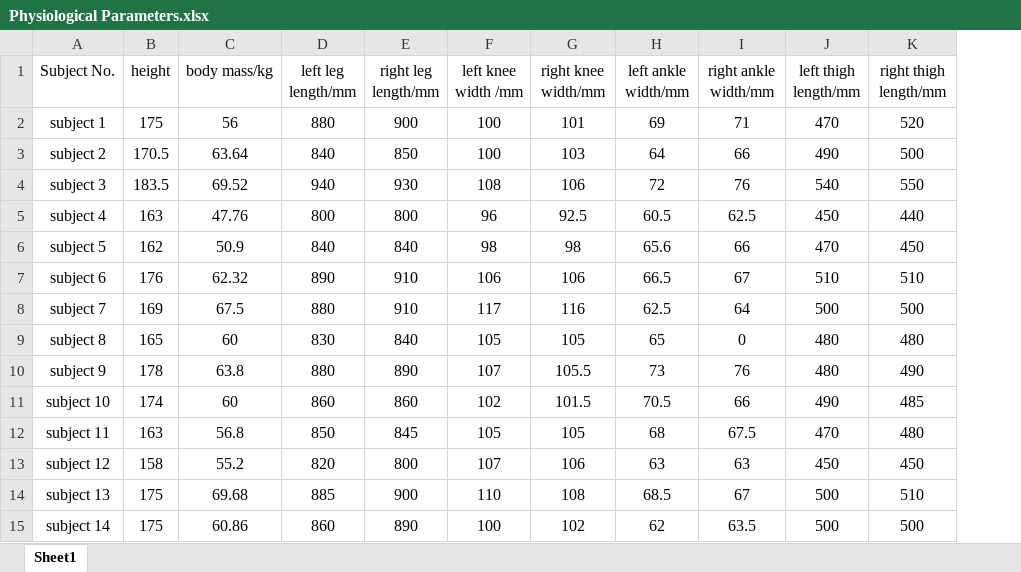
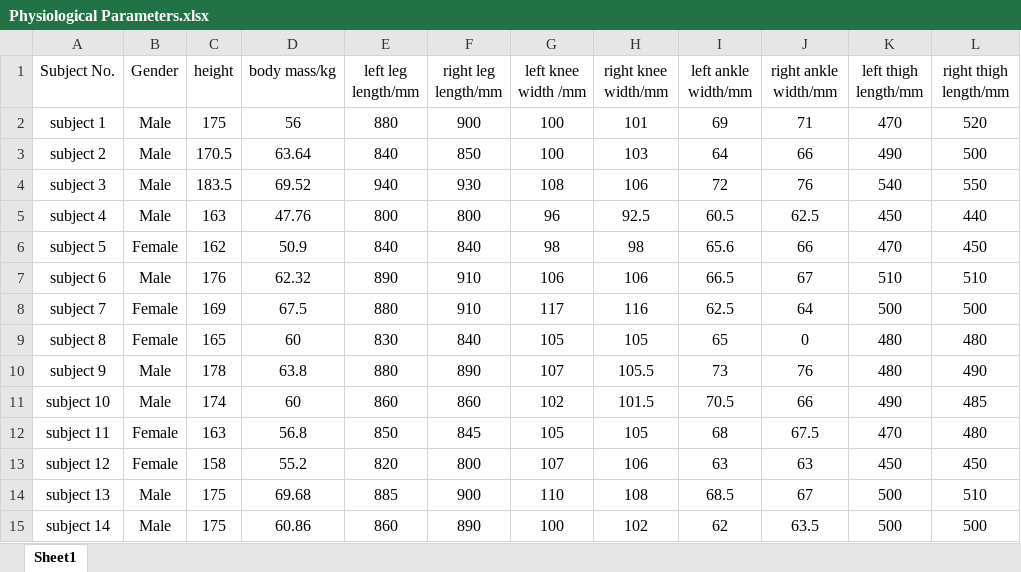
Before and after one commit to zhaoxiaohuan13/predictive-model-of-joint-dynamics-and-ground-reaction-force, an Excel workbook: Physiological Parameters.xlsx, sheet Sheet1, drawn as a sheet; only a part is shown; values as stored, in another font and other column widths than the file's, no borders; the diff names each change by its address in the sheet, - before the commit and + after, or states it on an @@ line.

Commit message:
Add files via upload

```diff
--- a/Physiological Parameters.xlsx (sheet Sheet1)
+++ b/Physiological Parameters.xlsx (sheet Sheet1)
+column B (Gender), rows 2-15: Male | Male | Male | Male | Female | Male | Female | Female | Male | Male | Female | Female | Male | Male
```
